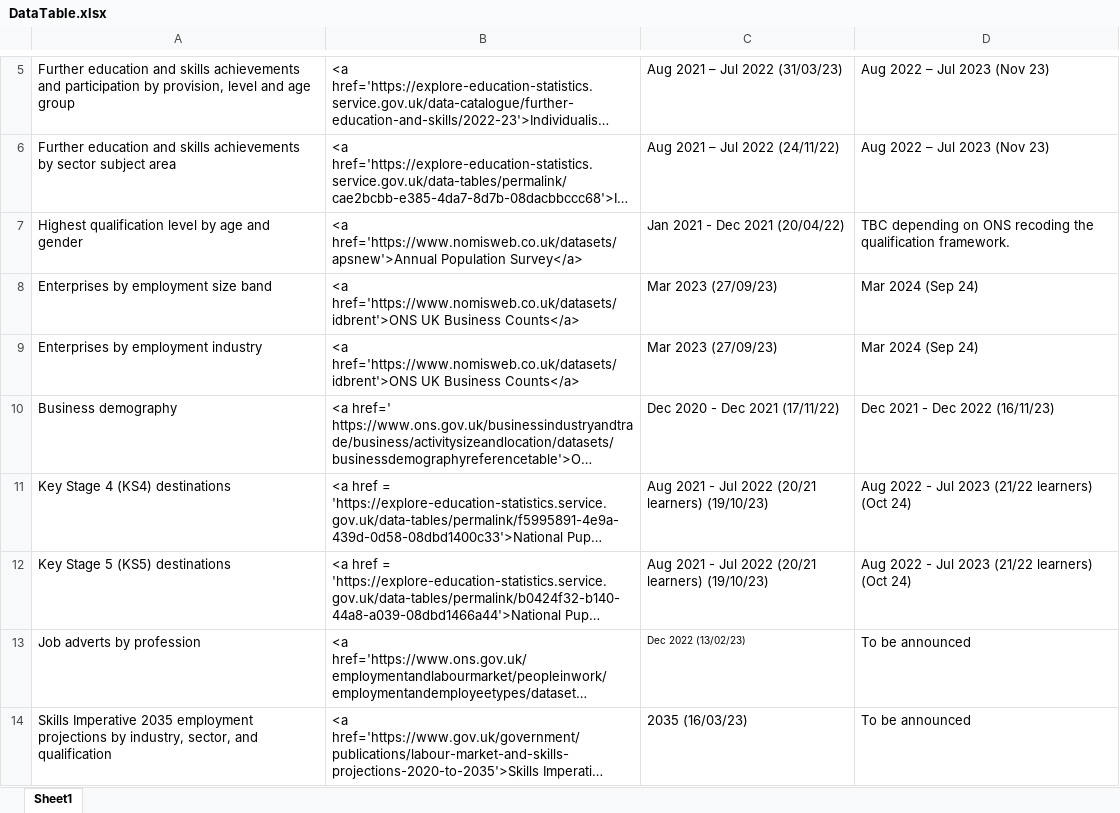
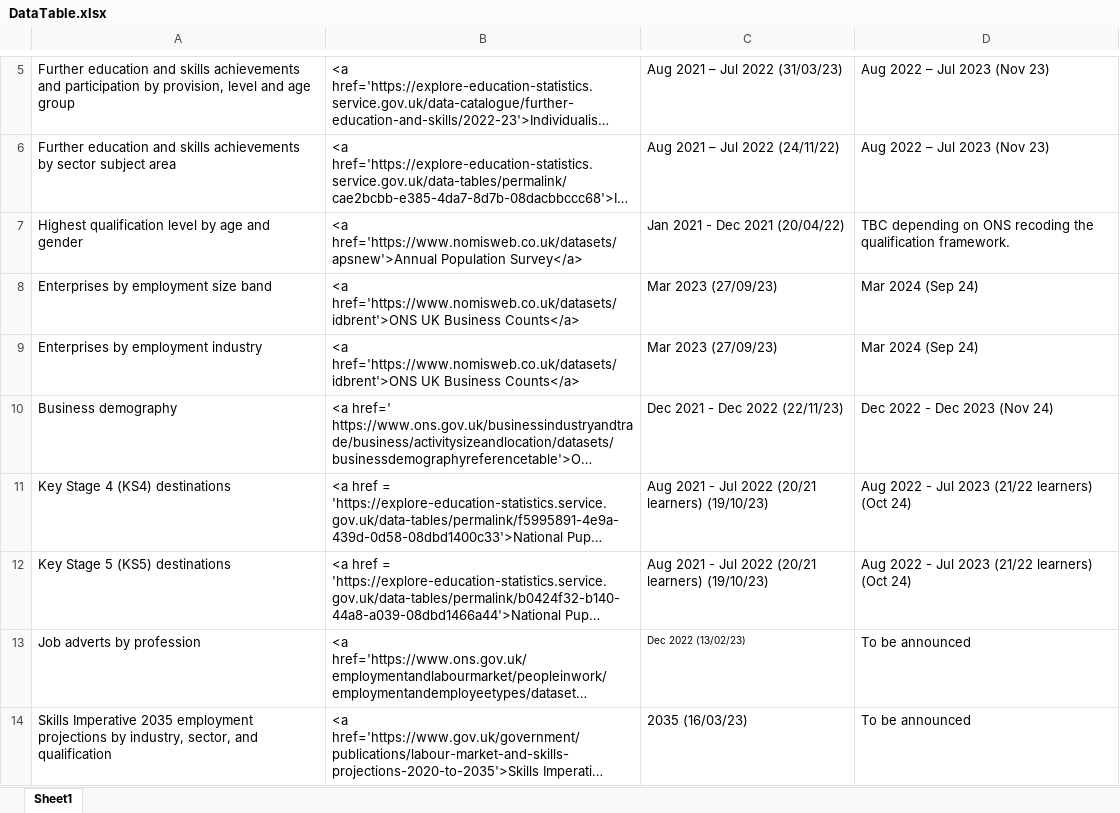
Before and after one commit to dfe-analytical-services/lsip_dashboard, an Excel workbook: Data/3-1_DataTable/DataTable.xlsx, sheet Sheet1, drawn as a sheet; only a part is shown, gaps mark what is left out; long unchanged cells end in …; values as stored, in another font and other column widths than the file's, no borders; the diff names each change by its address in the sheet, - before the commit and + after, or states it on an @@ line.

```diff
--- a/Data/3-1_DataTable/DataTable.xlsx (sheet Sheet1)
+++ b/Data/3-1_DataTable/DataTable.xlsx (sheet Sheet1)
-C10: Dec 2020 - Dec 2021 (17/11/22)
+C10: Dec 2021 - Dec 2022 (22/11/23)
-D10: Dec 2021 - Dec 2022 (16/11/23)
+D10: Dec 2022 - Dec 2023 (Nov 24)
```
Also changed, not shown: Data/3-2_dataText/dataText.xlsx, 2 other files.
